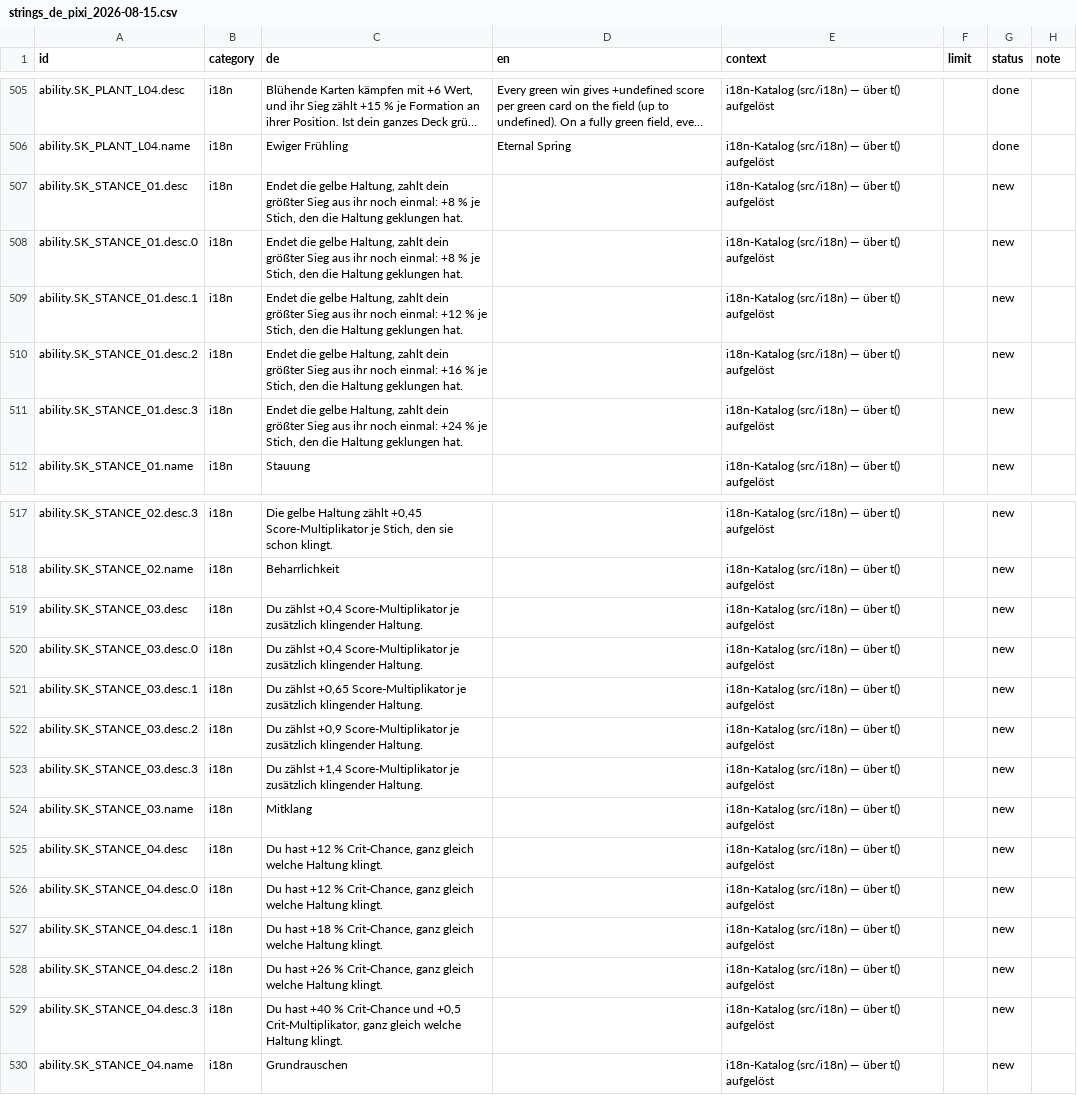
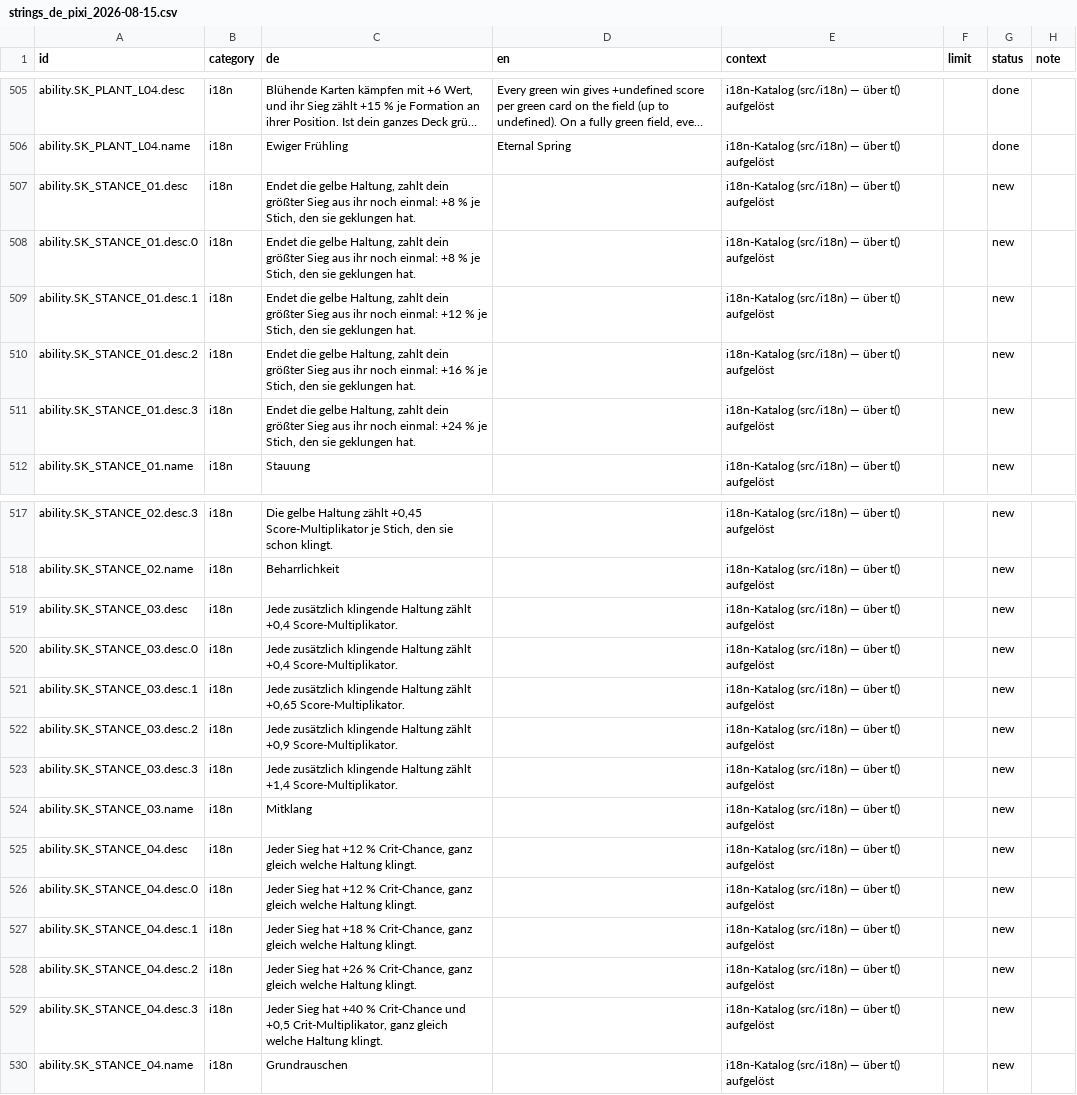
Before and after one commit to GitGudMonkeh/autostich, a CSV file: docs/localization/strings_de_pixi_2026-08-15.csv, drawn as a sheet; only a part is shown, gaps mark what is left out; long unchanged cells end in …; the diff covers the shown part only; the diff names each change by its address in the sheet, - before the commit and + after, or states it on an @@ line.

```diff
--- a/docs/localization/strings_de_pixi_2026-08-15.csv
+++ b/docs/localization/strings_de_pixi_2026-08-15.csv
-C507:C508 (de): …Stich, den die Haltung geklungen hat.
+C507:C508 (de): …Stich, den sie geklungen hat.
-C509 (de): …Stich, den die Haltung geklungen hat.
+C509 (de): …Stich, den sie geklungen hat.
-C510 (de): …Stich, den die Haltung geklungen hat.
+C510 (de): …Stich, den sie geklungen hat.
-C511 (de): …Stich, den die Haltung geklungen hat.
+C511 (de): …Stich, den sie geklungen hat.
-C519:C520 (de): Du zählst +0,4 Score-Multiplikator je zusätzlich klingender Haltung.
+C519:C520 (de): Jede zusätzlich klingende Haltung zählt +0,4 Score-Multiplikator.
-C521 (de): Du zählst +0,65 Score-Multiplikator je zusätzlich klingender Haltung.
+C521 (de): Jede zusätzlich klingende Haltung zählt +0,65 Score-Multiplikator.
-C522 (de): Du zählst +0,9 Score-Multiplikator je zusätzlich klingender Haltung.
+C522 (de): Jede zusätzlich klingende Haltung zählt +0,9 Score-Multiplikator.
-C523 (de): Du zählst +1,4 Score-Multiplikator je zusätzlich klingender Haltung.
+C523 (de): Jede zusätzlich klingende Haltung zählt +1,4 Score-Multiplikator.
-C525:C526 (de): Du hast +12 %…
+C525:C526 (de): Jeder Sieg hat +12 %…
-C527 (de): Du hast +18 %…
+C527 (de): Jeder Sieg hat +18 %…
-C528 (de): Du hast +26 %…
+C528 (de): Jeder Sieg hat +26 %…
-C529 (de): Du hast +40 %…
+C529 (de): Jeder Sieg hat +40 %…
```
Also changed, not shown: 21 edited cells elsewhere in this file, docs/localization/strings_es.csv, docs/localization/strings_zh-Hans.csv, 1 other file.
